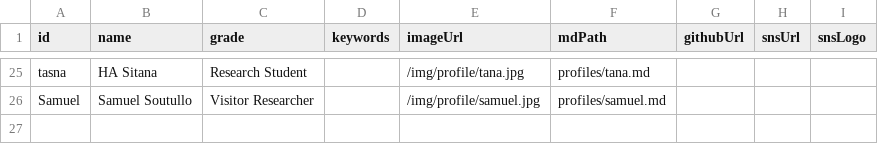
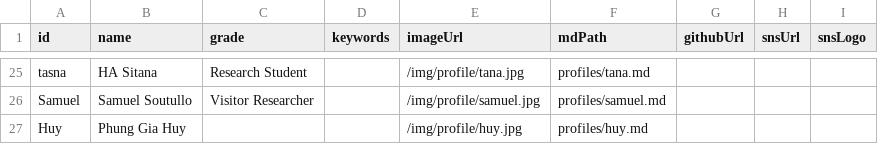
Before and after one commit to iASL-Gifu/iASL-Gifu.github.io, a CSV file: component/profiles/members.csv, drawn as a sheet; only a part is shown, gaps mark what is left out.

```diff
--- a/component/profiles/members.csv
+++ b/component/profiles/members.csv
@@ -26 +26,2 @@ tasna,HA Sitana,Research Student,,/img/profile/tana.jpg,profiles/tana.md,,,
 Samuel,Samuel Soutullo,Visitor Researcher,,/img/profile/samuel.jpg,profiles/samuel.md,,,
+Huy,Phung Gia Huy,,,/img/profile/huy.jpg,profiles/huy.md,,,
```
Also changed, not shown: component/news.csv, component/research/research.csv, 5 other files.
